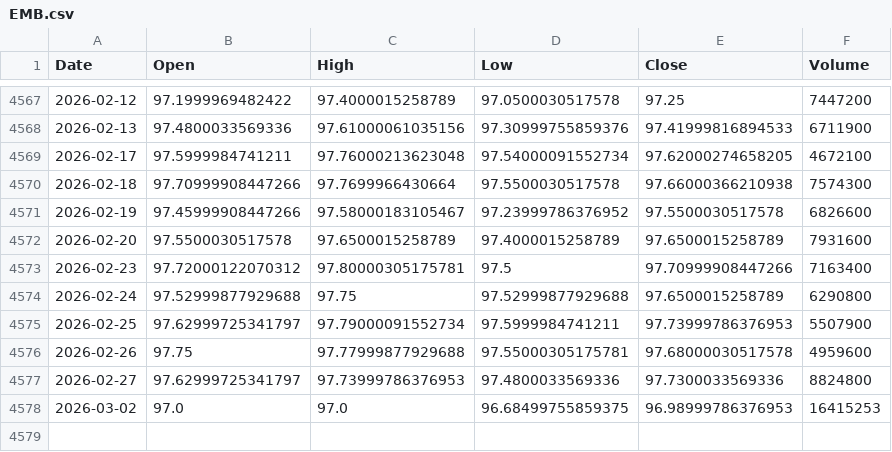
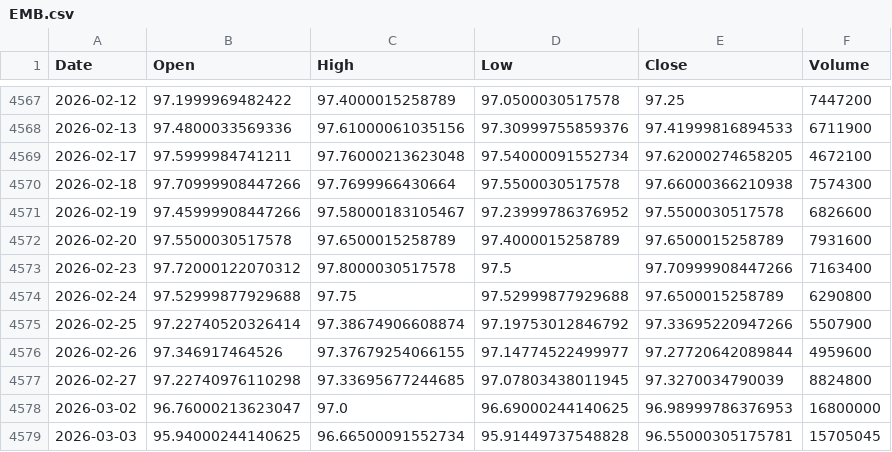
Before and after one commit to kittycapital/etf_fund_flow, a CSV file: data/prices/EMB.csv, drawn as a sheet; only a part is shown, gaps mark what is left out.

```diff
--- a/data/prices/EMB.csv
+++ b/data/prices/EMB.csv
@@ -4572,7 +4572,8 @@ Date,Open,High,Low,Close,Volume
 2026-02-20,97.5500030517578,97.6500015258789,97.4000015258789,97.6500015258789,7931600
-2026-02-23,97.72000122070312,97.80000305175781,97.5,97.70999908447266,7163400
+2026-02-23,97.72000122070312,97.8000030517578,97.5,97.70999908447266,7163400
 2026-02-24,97.52999877929688,97.75,97.52999877929688,97.6500015258789,6290800
-2026-02-25,97.62999725341797,97.79000091552734,97.5999984741211,97.73999786376953,5507900
-2026-02-26,97.75,97.77999877929688,97.55000305175781,97.68000030517578,4959600
-2026-02-27,97.62999725341797,97.73999786376953,97.4800033569336,97.7300033569336,8824800
-2026-03-02,97.0,97.0,96.68499755859375,96.98999786376953,16415253
+2026-02-25,97.22740520326414,97.38674906608874,97.19753012846792,97.33695220947266,5507900
+2026-02-26,97.346917464526,97.37679254066155,97.14774522499977,97.27720642089844,4959600
+2026-02-27,97.22740976110298,97.33695677244685,97.07803438011945,97.3270034790039,8824800
+2026-03-02,96.76000213623047,97.0,96.69000244140625,96.98999786376953,16800000
+2026-03-03,95.94000244140625,96.66500091552734,95.91449737548828,96.55000305175781,15705045
```
Also changed, not shown: data/prices/EWY.csv, data/prices/HYG.csv, 35 other files.
